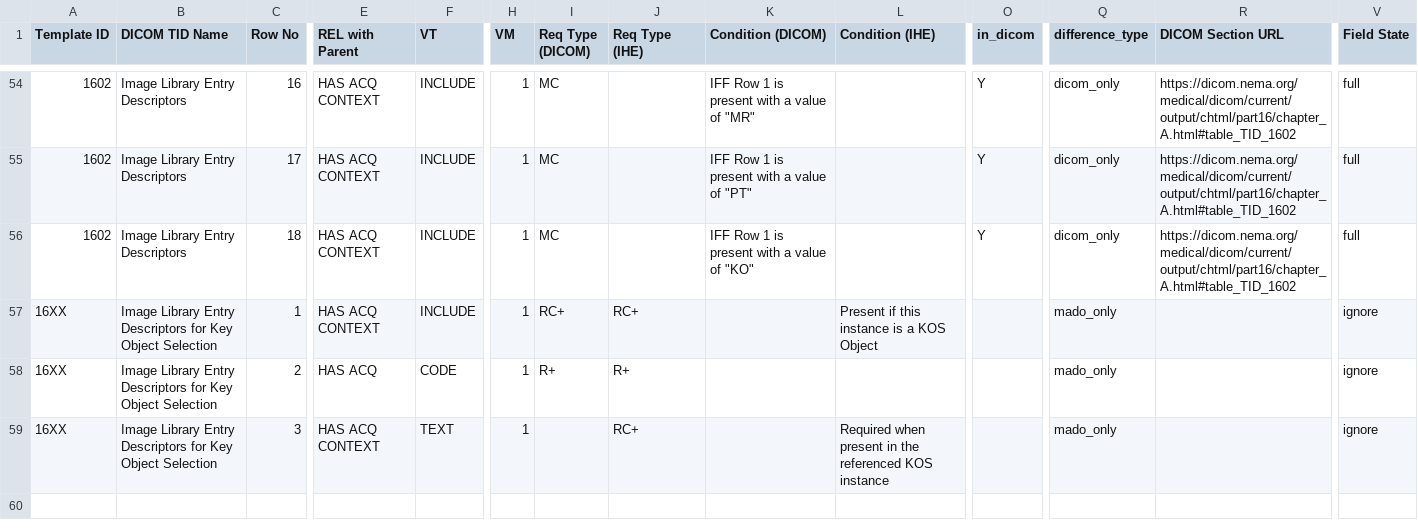
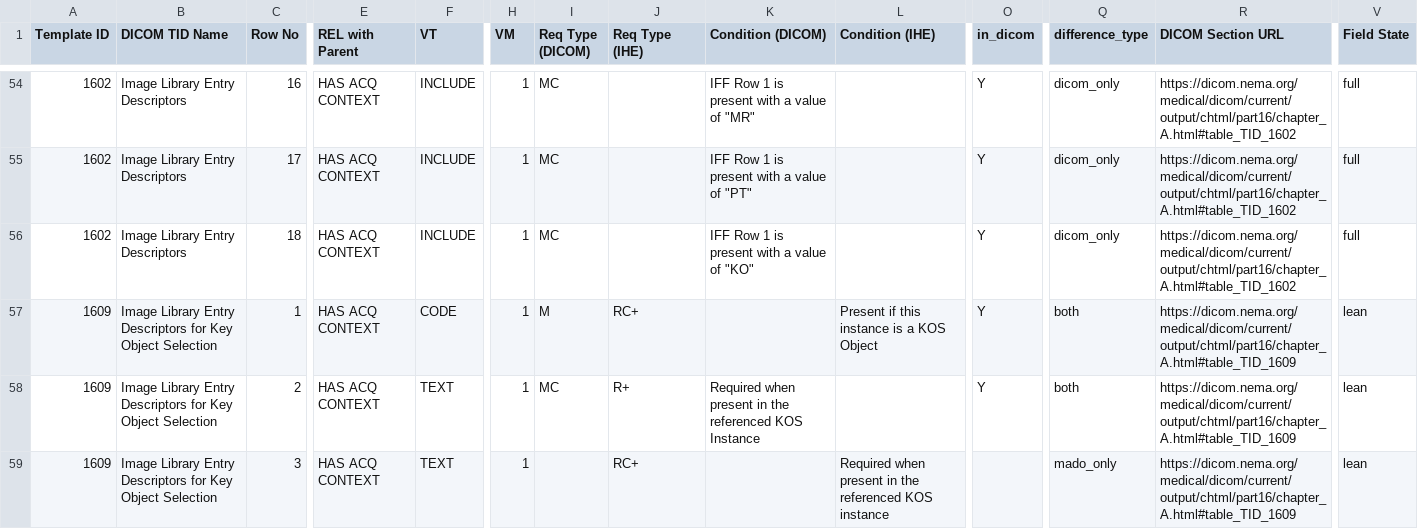
Before and after one commit to bvdh/hl7eu-imaging-manifest-ai-implementer, a CSV file: ai-result/step11-dicom-template-fhir-obligations.csv, drawn as a sheet; only a part is shown, gaps mark what is left out; removed rows and columns are numbered as before the commit, all else as after; rows hold the shown columns only; the diff covers the shown part only; the diff names each change by its address in the sheet, - before the commit and + after, or states it on an @@ line.

Commit message:
fix: align DICOM KOS table generation

```diff
--- a/ai-result/step11-dicom-template-fhir-obligations.csv
+++ b/ai-result/step11-dicom-template-fhir-obligations.csv
-row 57: 16XX | Image Library Entry Descriptors for Key Object Selection | 1 | HAS ACQ CONTEXT | INCLUDE | 1 | RC+ | RC+ |  | Present if this instance is a KOS Object |  | mado_only |  | ignore
-A57 (Template ID): 16XX
+A57 (Template ID): 1609
-C57 (Row No): 2
+C57 (Row No): 1
-E57 (REL with Parent): HAS ACQ
+E57 (REL with Parent): HAS ACQ CONTEXT
-I57 (Req Type (DICOM)): R+
+I57 (Req Type (DICOM)): M
-J57 (Req Type (IHE)): R+
+J57 (Req Type (IHE)): RC+
-L57 (Condition (IHE)): (empty)
+L57 (Condition (IHE)): Present if this instance is a KOS Object
-O57 (in_dicom): (empty)
+O57 (in_dicom): Y
-Q57 (difference_type): mado_only
+Q57 (difference_type): both
-R57 (DICOM Section URL): (empty)
+R57 (DICOM Section URL): https://dicom.nema.org/medical/dicom/current/output/chtml/part16/chapter_A.html#table_TID_1609
-V57 (Field State): ignore
+V57 (Field State): lean
+row 58: 1609 | Image Library Entry Descriptors for Key Object Selection | 2 | HAS ACQ CONTEXT | TEXT | 1 | MC | R+ | Required when present in the referenced KOS Instance |  | Y | both | https://dicom.nema.org/medical/dicom/current/output/chtml/part16/chapter_A.html#table_TID_1609 | lean
-A59 (Template ID): 16XX
+A59 (Template ID): 1609
-R59 (DICOM Section URL): (empty)
+R59 (DICOM Section URL): https://dicom.nema.org/medical/dicom/current/output/chtml/part16/chapter_A.html#table_TID_1609
-V59 (Field State): ignore
+V59 (Field State): lean
```
Also changed, not shown: 20 edited cells elsewhere in this file, ai-result/step10-dicom-template-cross-check.csv, 3 other files.
